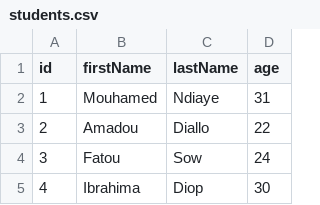
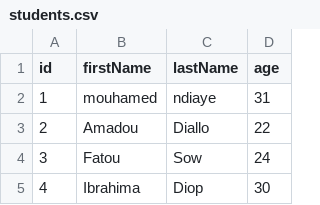
Before and after one commit to seydinand18/testSpringBatch, a CSV file: src/main/resources/students.csv, drawn as a sheet; only a part is shown.

```diff
--- a/src/main/resources/students.csv
+++ b/src/main/resources/students.csv
@@ -1,3 +1,3 @@
 id,firstName,lastName,age
-1,Mouhamed,Ndiaye,31
+1,mouhamed,ndiaye,31
 2,Amadou,Diallo,22
```
Also changed, not shown: 4 other files.
